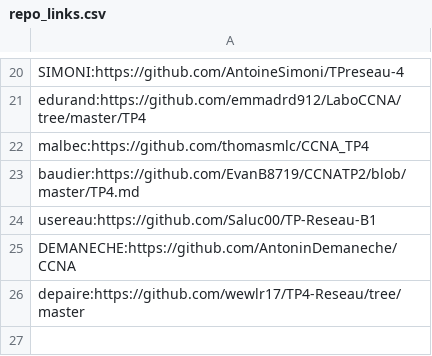
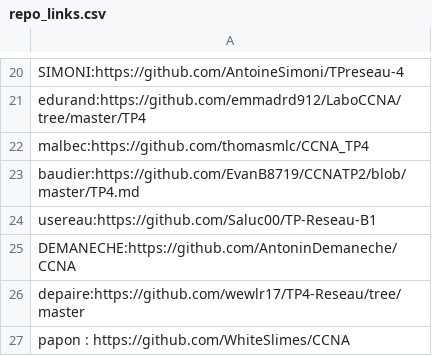
Before and after one commit to vivimouret29/B1-Reseau-2018, a CSV file: tp/4/repo_links.csv, drawn as a sheet; only a part is shown, gaps mark what is left out.

Commit message:
add papon

```diff
--- a/tp/4/repo_links.csv
+++ b/tp/4/repo_links.csv
@@ -26 +26,2 @@ DEMANECHE:https://github.com/AntoninDemaneche/CCNA
 depaire:https://github.com/wewlr17/TP4-Reseau/tree/master
+papon : https://github.com/WhiteSlimes/CCNA
```
